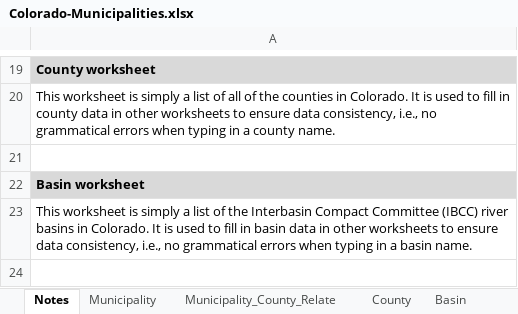
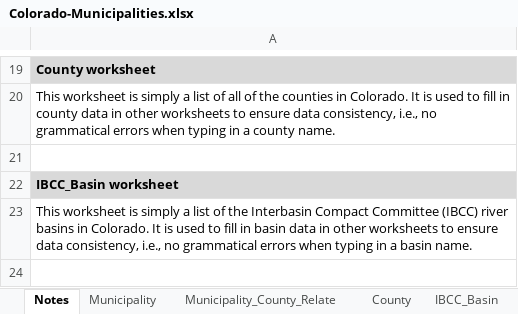
Before and after one commit to OpenWaterFoundation/owf-data-co-municipalities, an Excel workbook: data/Colorado-Municipalities.xlsx, sheet Notes, drawn as a sheet; only a part is shown, gaps mark what is left out; values as stored, in another font and other column widths than the file's, no borders; the diff names each change by its address in the sheet, - before the commit and + after, or states it on an @@ line.

```diff
--- a/data/Colorado-Municipalities.xlsx (sheet Notes)
+++ b/data/Colorado-Municipalities.xlsx (sheet Notes)
-sheet tab: Basin
+sheet tab: IBCC_Basin
-A22: Basin worksheet
+A22: IBCC_Basin worksheet
```
Also changed, not shown: sheet IBCC_Basin, sheet Metadata_Municipality, sheet Municipality, 2 other files.
